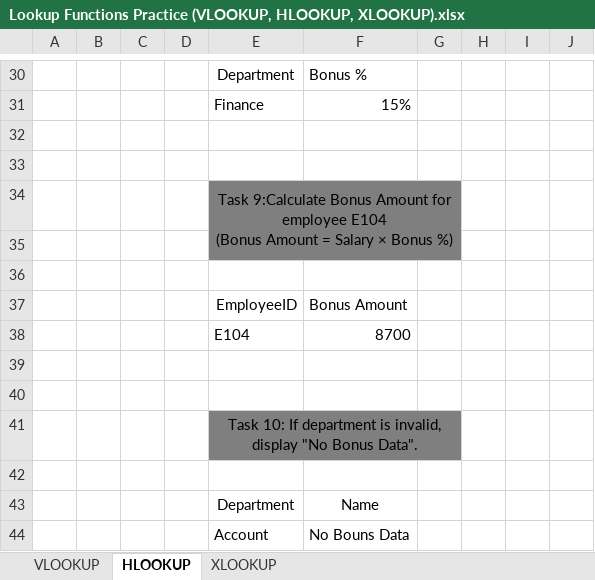
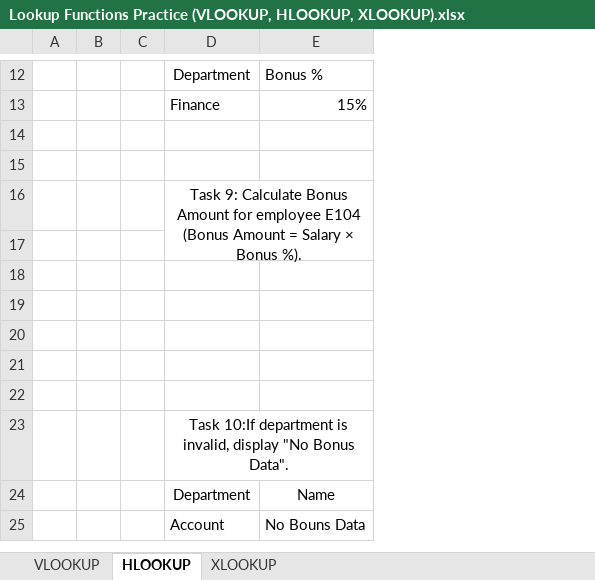
Before and after one commit to PatelPriyanshi17/DA_17, an Excel workbook: Excel/Lookup Functions Practice (VLOOKUP, HLOOKUP, XLOOKUP).xlsx, sheet HLOOKUP, drawn as a sheet; only a part is shown, gaps mark what is left out; values as stored, in another font and other column widths than the file's, no borders; removed rows and columns are numbered as before the commit, all else as after; ↵ is a line break in a cell; the diff covers the shown part only; the diff names each change by its address in the sheet, - before the commit and + after, or states it on an @@ line.

```diff
--- a/Excel/Lookup Functions Practice (VLOOKUP, HLOOKUP, XLOOKUP).xlsx (sheet HLOOKUP)
+++ b/Excel/Lookup Functions Practice (VLOOKUP, HLOOKUP, XLOOKUP).xlsx (sheet HLOOKUP)
-column D, empty
-column G, empty
-column H, empty
-column I, empty
-column J, empty
-D16: Task 9:Calculate Bonus Amount for employee E104 ↵ (Bonus Amount = Salary × Bonus %)
+D16: Task 9: Calculate Bonus Amount for employee E104 ↵ (Bonus Amount = Salary × Bonus %).
-D16:E17 fill: #7F7F7F
+D16:E17 fill: none
-row 37:  |  |  |  | EmployeeID | Bonus Amount
-row 38:  |  |  |  | E104 | 8700
-row 41:  |  |  |  | Task 10: If department is invalid, display "No Bonus Data".
+row 22: (empty)
+row 23:  |  |  | Task 10:If department is invalid, display "No Bonus Data".
```
Also changed, not shown: 1 added row, 19 removed rows, 1 edited cell and cell formats elsewhere in this sheet, sheet XLOOKUP, sheet VLOOKUP, formulas that keep their value.
